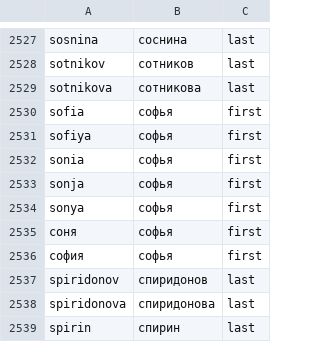
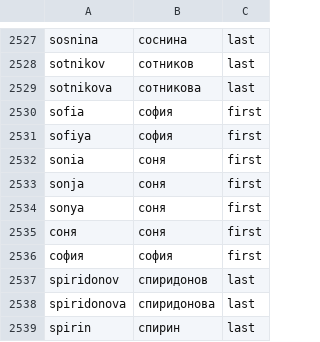
Before and after one commit to flocktory/ladyboy, a CSV file: data/name2name.csv, drawn as a sheet; only a part is shown, gaps mark what is left out.

```diff
--- a/data/name2name.csv
+++ b/data/name2name.csv
@@ -2529,9 +2529,9 @@ sotnikov,сотников,last
 sotnikova,сотникова,last
-sofia,софья,first
-sofiya,софья,first
-sonia,софья,first
-sonja,софья,first
-sonya,софья,first
-соня,софья,first
-софия,софья,first
+sofia,софия,first
+sofiya,софия,first
+sonia,соня,first
+sonja,соня,first
+sonya,соня,first
+соня,соня,first
+софия,софия,first
 spiridonov,спиридонов,last
```
Also changed, not shown: 6 other files.
